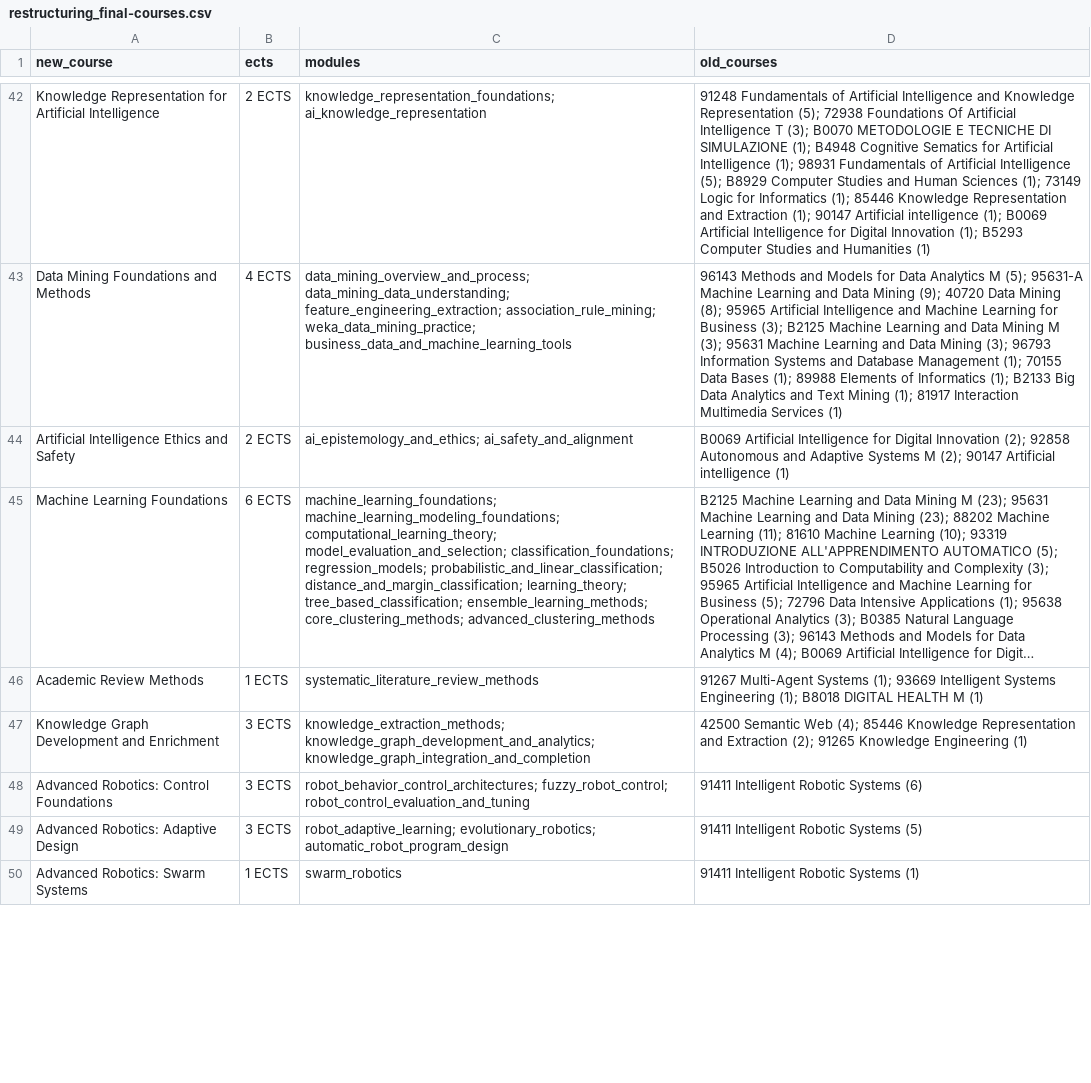
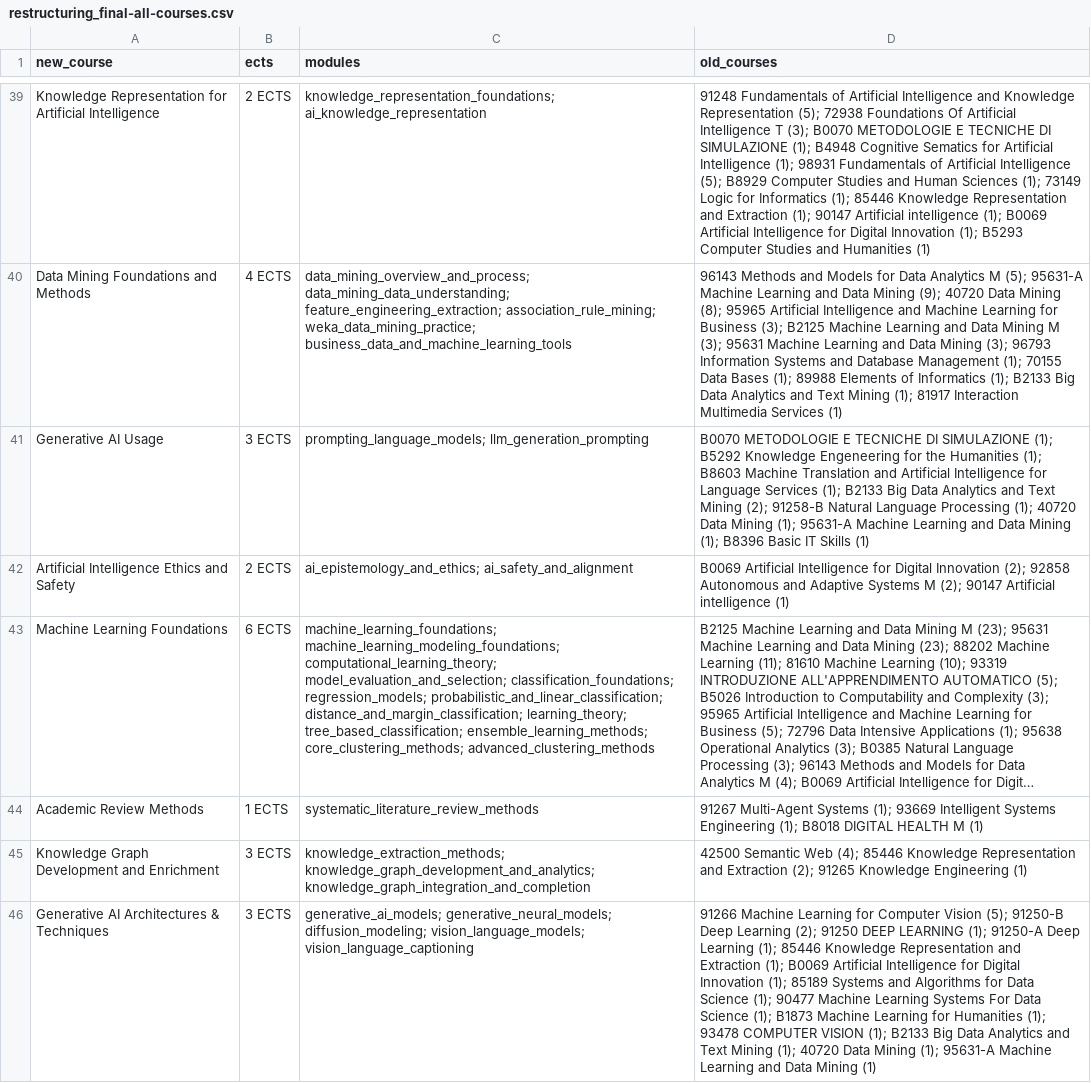
Before and after one commit to gciatto/unibo-courses-cs-restructuring, a CSV file: data/restructuring/attempt-2026-10-06-18-00/final/restructuring_final-all-courses.csv (was data/restructuring/attempt-2026-10-06-18-00/final/restructuring_final-courses.csv), drawn as a sheet; only a part is shown, gaps mark what is left out; the shorter side is filled out with more unchanged rows; long unchanged cells end in …; the diff covers the shown part only; the diff names each change by its address in the sheet, - before the commit and + after, or states it on an @@ line.

```diff
--- a/data/restructuring/attempt-2026-10-06-18-00/final/restructuring_final-courses.csv
+++ b/data/restructuring/attempt-2026-10-06-18-00/final/restructuring_final-all-courses.csv
+row 41: Generative AI Usage | 3 ECTS | prompting_language_models; llm_generation_prompting | B0070 METODOLOGIE E TECNICHE DI SIMULAZIONE (1); B5292 Knowledge Engeneering for the Humanities (1); B8603 Machine Translation and Artificial Intelligence for Language Services (1); B2133 Big Data Analytics and Text Mining (2); 91258-B Natural Language Processing (1); 40720 Data Mining (1); 95631-A Machine Learning and Data Mining (1); B8396 Basic IT Skills (1)
+row 46: Generative AI Architectures & Techniques | 3 ECTS | generative_ai_models; generative_neural_models; diffusion_modeling; vision_language_models; vision_language_captioning | 91266 Machine Learning for Computer Vision (5); 91250-B Deep Learning (2); 91250 DEEP LEARNING (1); 91250-A Deep Learning (1); 85446 Knowledge Representation and Extraction (1); B0069 Artificial Intelligence for Digital Innovation (1); 85189 Systems and Algorithms for Data Science (1); 90477 Machine Learning Systems For Data Science (1); B1873 Machine Learning for Humanities (1); 93478 COMPUTER VISION (1); B2133 Big Data Analytics and Text Mining (1); 40720 Data Mining (1); 95631-A Machine Learning and Data Mining (1)
```
Also changed, not shown: 3 added rows, 8 removed rows and 1 moved row elsewhere in this file, 29 other files.
